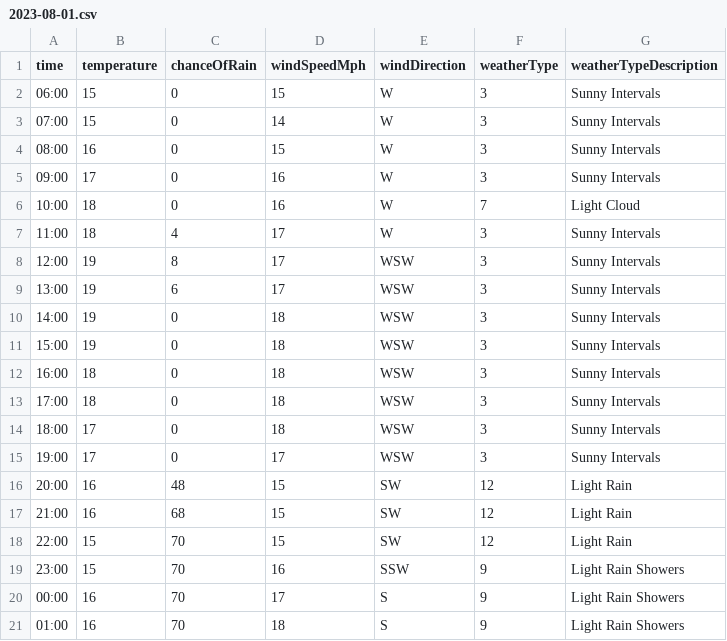
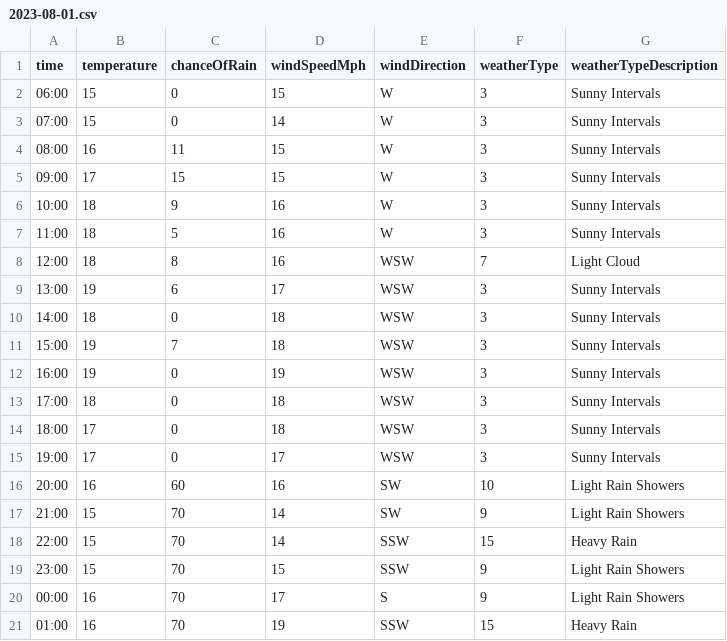
Before and after one commit to djcarter85/studland, a CSV file: _data/weather/2023-08-01.csv, drawn as a sheet; only a part is shown; the diff covers the shown part only.

Commit message:
c1d61108-7431-411d-ad1b-7a3318ac870a

```diff
--- a/_data/weather/2023-08-01.csv
+++ b/_data/weather/2023-08-01.csv
@@ -3,11 +3,11 @@ time,temperature,chanceOfRain,windSpeedMph,windDirection,weatherType,weatherType
 07:00,15,0,14,W,3,Sunny Intervals
-08:00,16,0,15,W,3,Sunny Intervals
-09:00,17,0,16,W,3,Sunny Intervals
-10:00,18,0,16,W,7,Light Cloud
-11:00,18,4,17,W,3,Sunny Intervals
-12:00,19,8,17,WSW,3,Sunny Intervals
+08:00,16,11,15,W,3,Sunny Intervals
+09:00,17,15,15,W,3,Sunny Intervals
+10:00,18,9,16,W,3,Sunny Intervals
+11:00,18,5,16,W,3,Sunny Intervals
+12:00,18,8,16,WSW,7,Light Cloud
 13:00,19,6,17,WSW,3,Sunny Intervals
-14:00,19,0,18,WSW,3,Sunny Intervals
-15:00,19,0,18,WSW,3,Sunny Intervals
-16:00,18,0,18,WSW,3,Sunny Intervals
+14:00,18,0,18,WSW,3,Sunny Intervals
+15:00,19,7,18,WSW,3,Sunny Intervals
+16:00,19,0,19,WSW,3,Sunny Intervals
 17:00,18,0,18,WSW,3,Sunny Intervals
@@ -15,7 +15,7 @@ time,temperature,chanceOfRain,windSpeedMph,windDirection,weatherType,weatherType
 19:00,17,0,17,WSW,3,Sunny Intervals
-20:00,16,48,15,SW,12,Light Rain
-21:00,16,68,15,SW,12,Light Rain
-22:00,15,70,15,SW,12,Light Rain
-23:00,15,70,16,SSW,9,Light Rain Showers
+20:00,16,60,16,SW,10,Light Rain Showers
+21:00,15,70,14,SW,9,Light Rain Showers
+22:00,15,70,14,SSW,15,Heavy Rain
+23:00,15,70,15,SSW,9,Light Rain Showers
 00:00,16,70,17,S,9,Light Rain Showers
-01:00,16,70,18,S,9,Light Rain Showers
+01:00,16,70,19,SSW,15,Heavy Rain
```
Also changed, not shown: 16 edited cells elsewhere in this file.
